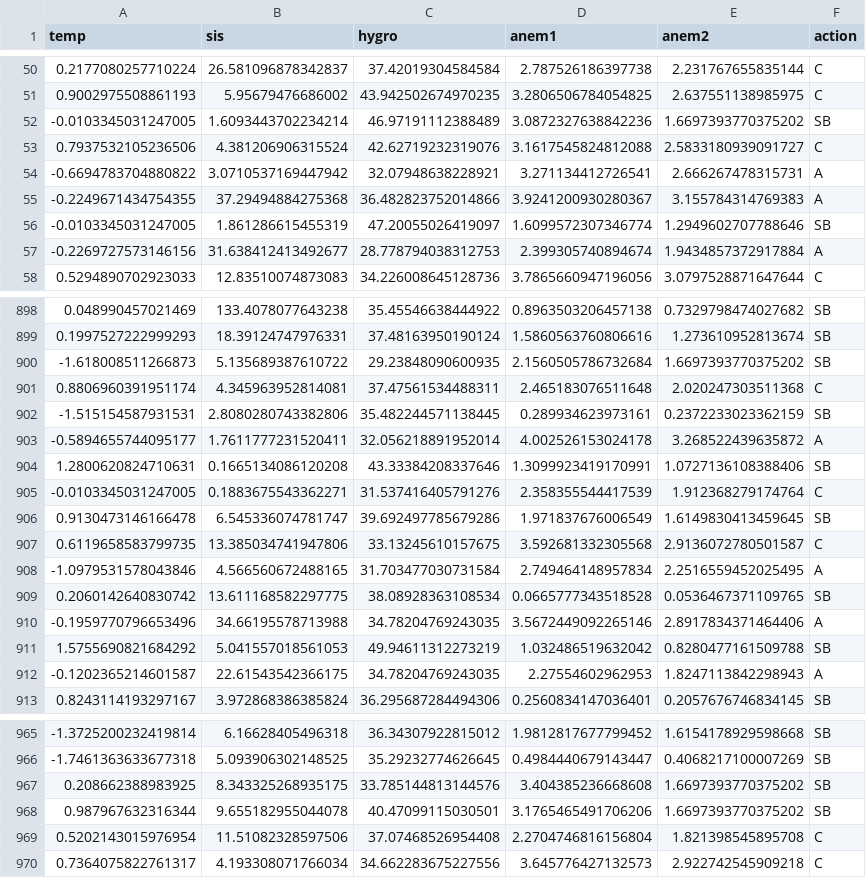
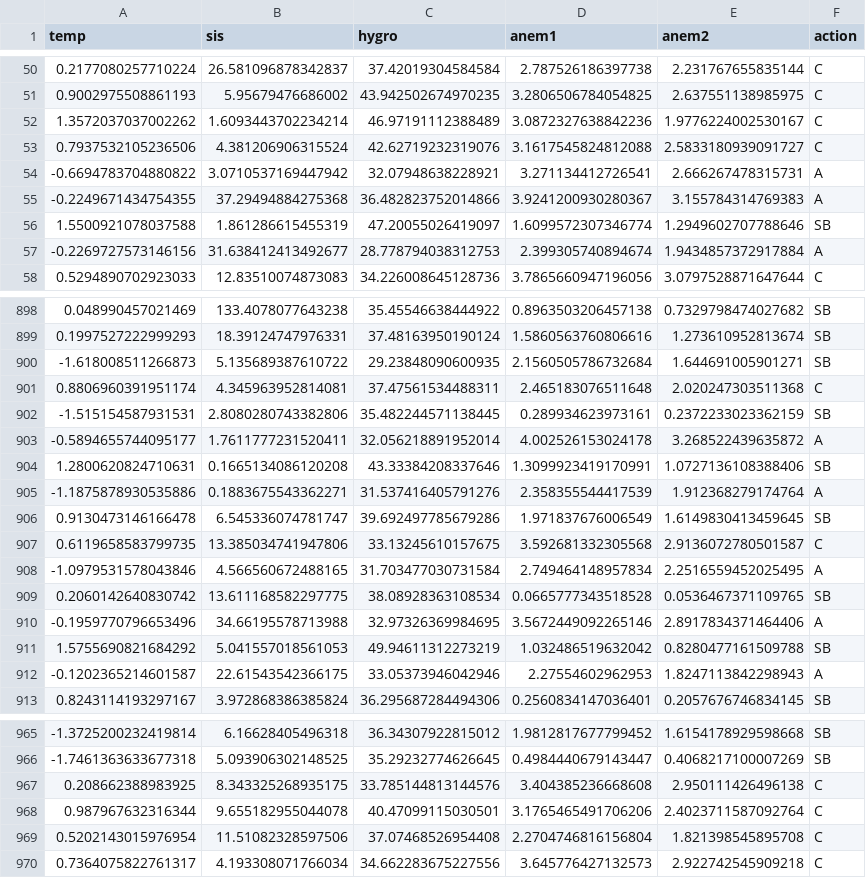
Before and after one commit to SOSOML31/MLCapteur, a CSV file: captor_3_todo_corrected.csv, drawn as a sheet; only a part is shown, gaps mark what is left out; the diff covers the shown part only.

```diff
--- a/captor_3_todo_corrected.csv
+++ b/captor_3_todo_corrected.csv
@@ -51,3 +51,3 @@ temp,sis,hygro,anem1,anem2,action
 0.9002975508861193,5.95679476686002,43.942502674970235,3.2806506784054825,2.637551138985975,C
--0.0103345031247005,1.6093443702234214,46.97191112388489,3.0872327638842236,1.6697393770375202,SB
+1.3572037037002262,1.6093443702234214,46.97191112388489,3.0872327638842236,1.9776224002530167,C
 0.7937532105236506,4.381206906315524,42.62719232319076,3.1617545824812088,2.5833180939091727,C
@@ -55,3 +55,3 @@ temp,sis,hygro,anem1,anem2,action
 -0.2249671434754355,37.29494884275368,36.482823752014866,3.9241200930280367,3.155784314769383,A
--0.0103345031247005,1.861286615455319,47.20055026419097,1.6099572307346774,1.2949602707788646,SB
+1.5500921078037588,1.861286615455319,47.20055026419097,1.6099572307346774,1.2949602707788646,SB
 -0.2269727573146156,31.638412413492677,28.778794038312753,2.399305740894674,1.9434857372917884,A
@@ -899,3 +899,3 @@ temp,sis,hygro,anem1,anem2,action
 0.1997527222999293,18.39124747976331,37.48163950190124,1.5860563760806616,1.273610952813674,SB
--1.618008511266873,5.135689387610722,29.23848090600935,2.1560505786732684,1.6697393770375202,SB
+-1.618008511266873,5.135689387610722,29.23848090600935,2.1560505786732684,1.644691005901271,SB
 0.8806960391951174,4.345963952814081,37.47561534488311,2.465183076511648,2.020247303511368,C
@@ -904,3 +904,3 @@ temp,sis,hygro,anem1,anem2,action
 1.2800620824710631,0.1665134086120208,43.33384208337646,1.3099923419170991,1.0727136108388406,SB
--0.0103345031247005,0.1883675543362271,31.537416405791276,2.358355544417539,1.912368279174764,C
+-1.1875878930535886,0.1883675543362271,31.537416405791276,2.358355544417539,1.912368279174764,A
 0.9130473146166478,6.545336074781747,39.692497785679286,1.971837676006549,1.6149830413459645,SB
@@ -909,5 +909,5 @@ temp,sis,hygro,anem1,anem2,action
 0.2060142640830742,13.611168582297775,38.08928363108534,0.0665777343518528,0.0536467371109765,SB
--0.1959770796653496,34.66195578713988,34.78204769243035,3.5672449092265146,2.8917834371464406,A
+-0.1959770796653496,34.66195578713988,32.97326369984695,3.5672449092265146,2.8917834371464406,A
 1.5755690821684292,5.041557018561053,49.94611312273219,1.032486519632042,0.8280477161509788,SB
--0.1202365214601587,22.61543542366175,34.78204769243035,2.27554602962953,1.8247113842298943,A
+-0.1202365214601587,22.61543542366175,33.05373946042946,2.27554602962953,1.8247113842298943,A
 0.8243114193297167,3.972868386385824,36.295687284494306,0.2560834147036401,0.2057676746834145,SB
@@ -966,4 +966,4 @@ temp,sis,hygro,anem1,anem2,action
 -1.7461363633677318,5.093906302148525,35.29232774626645,0.4984440679143447,0.4068217100007269,SB
-0.208662388983925,8.343325268935175,33.785144813144576,3.404385236668608,1.6697393770375202,SB
-0.987967632316344,9.655182955044078,40.47099115030501,3.1765465491706206,1.6697393770375202,SB
+0.208662388983925,8.343325268935175,33.785144813144576,3.404385236668608,2.950111426496138,C
+0.987967632316344,9.655182955044078,40.47099115030501,3.1765465491706206,2.4023711587092764,C
 0.5202143015976954,11.51082328597506,37.07468526954408,2.2704746816156804,1.821398545895708,C
```
Also changed, not shown: 111 edited cells elsewhere in this file, 3 other files.
